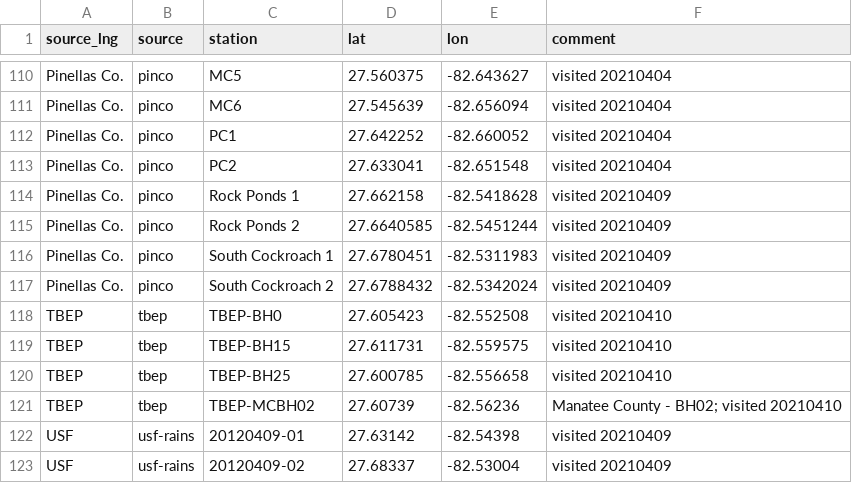
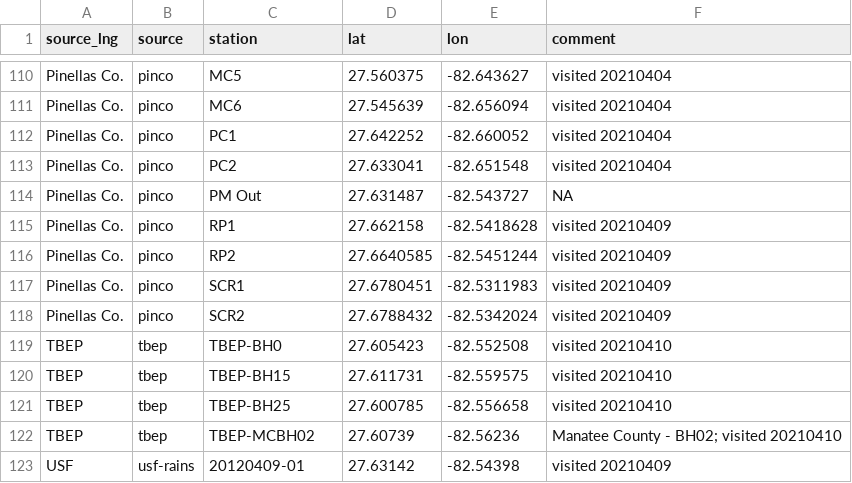
Before and after one commit to tbep-tech/piney-point, a CSV file: data/raw/wq_stations_all.csv, drawn as a sheet; only a part is shown, gaps mark what is left out; the shorter side is filled out with more unchanged rows; the diff covers the shown part only.

Commit message:
consolidate pinco stations

```diff
--- a/data/raw/wq_stations_all.csv
+++ b/data/raw/wq_stations_all.csv
@@ -113,6 +113,7 @@
 "Pinellas Co.","pinco","PC2",27.633041,-82.651548,"visited 20210404"
-"Pinellas Co.","pinco","Rock Ponds 1",27.662158,-82.5418628,"visited 20210409"
-"Pinellas Co.","pinco","Rock Ponds 2",27.6640585,-82.5451244,"visited 20210409"
-"Pinellas Co.","pinco","South Cockroach 1",27.6780451,-82.5311983,"visited 20210409"
-"Pinellas Co.","pinco","South Cockroach 2",27.6788432,-82.5342024,"visited 20210409"
+"Pinellas Co.","pinco","PM Out",27.631487,-82.543727,NA
+"Pinellas Co.","pinco","RP1",27.662158,-82.5418628,"visited 20210409"
+"Pinellas Co.","pinco","RP2",27.6640585,-82.5451244,"visited 20210409"
+"Pinellas Co.","pinco","SCR1",27.6780451,-82.5311983,"visited 20210409"
+"Pinellas Co.","pinco","SCR2",27.6788432,-82.5342024,"visited 20210409"
 "TBEP","tbep","TBEP-BH0",27.605423,-82.552508,"visited 20210410"
```
Also changed, not shown: 22 edited cells elsewhere in this file, 8 other files.
